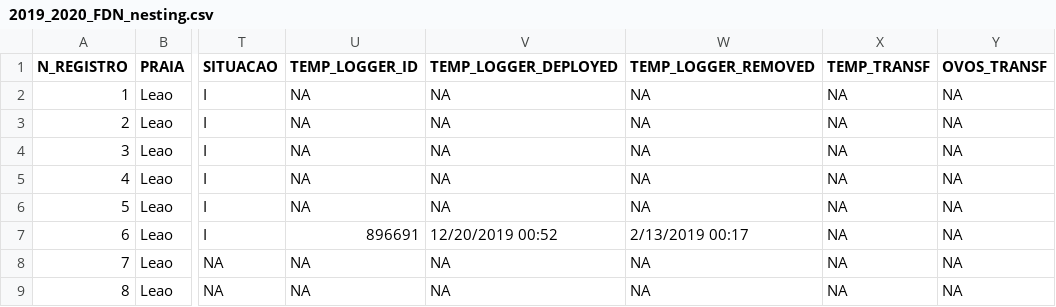
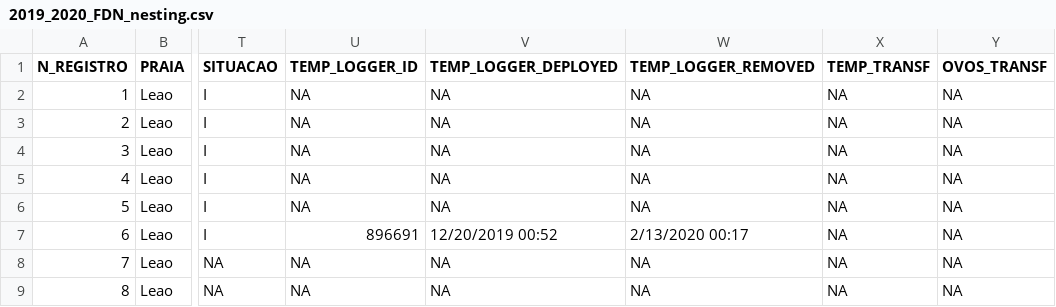
Before and after one commit to vquennessen/iliketurtles3, a CSV file: data/2019_2020_FDN_nesting.csv, drawn as a sheet; only a part is shown, gaps mark what is left out; the diff names each change by its address in the sheet, - before the commit and + after, or states it on an @@ line.

```diff
--- a/data/2019_2020_FDN_nesting.csv
+++ b/data/2019_2020_FDN_nesting.csv
-W7 (TEMP_LOGGER_REMOVED): 2/13/2019 00:17
+W7 (TEMP_LOGGER_REMOVED): 2/13/2020 00:17
```
Also changed, not shown: data/2020_2021_nesting_Season_2.csv, 2 other files.
